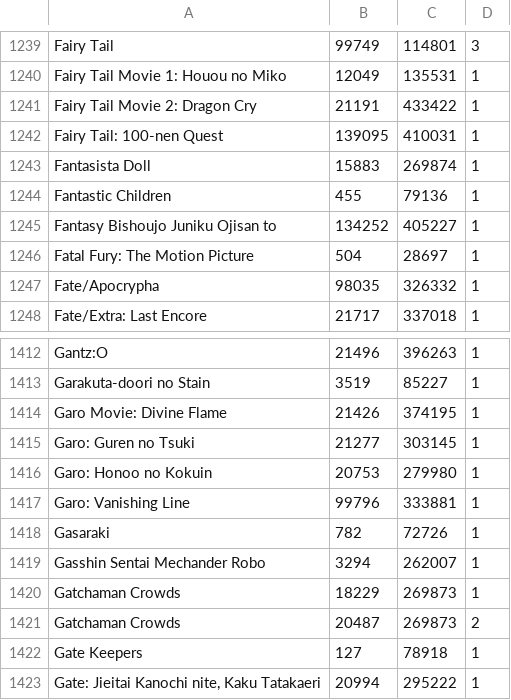
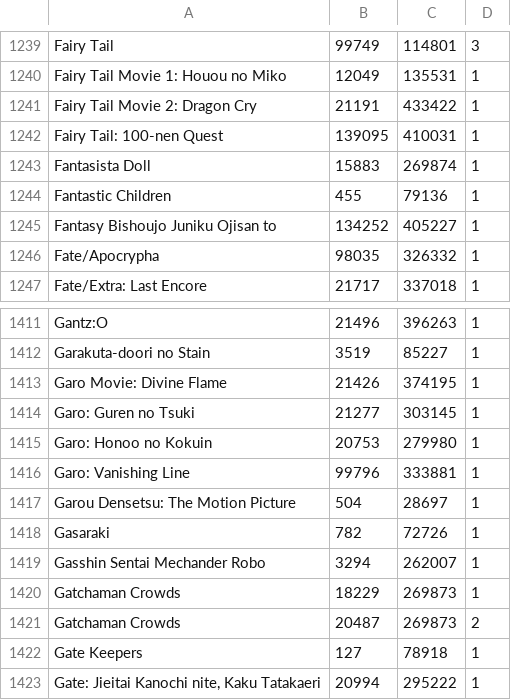
Before and after one commit to noggl/AniListToTVDB, a CSV file: mapping.csv, drawn as a sheet; only a part is shown, gaps mark what is left out; removed rows and columns are numbered as before the commit, all else as after; the diff names each change by its address in the sheet, - before the commit and + after, or states it on an @@ line.

```diff
--- a/mapping.csv
+++ b/mapping.csv
-row 1246: Fatal Fury: The Motion Picture | 504 | 28697 | 1
+row 1417: Garou Densetsu: The Motion Picture | 504 | 28697 | 1
```
Also changed, not shown: 2 other files.
